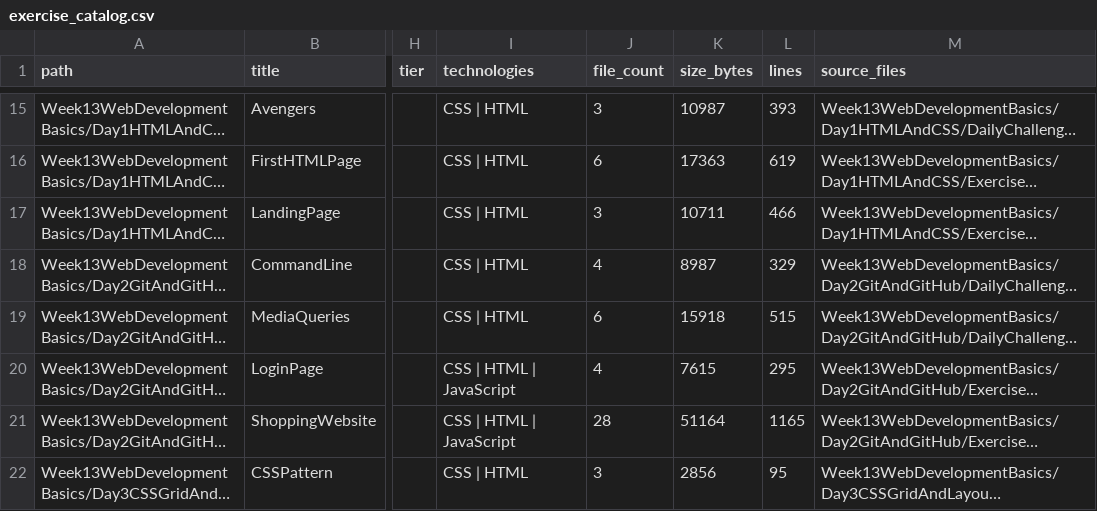
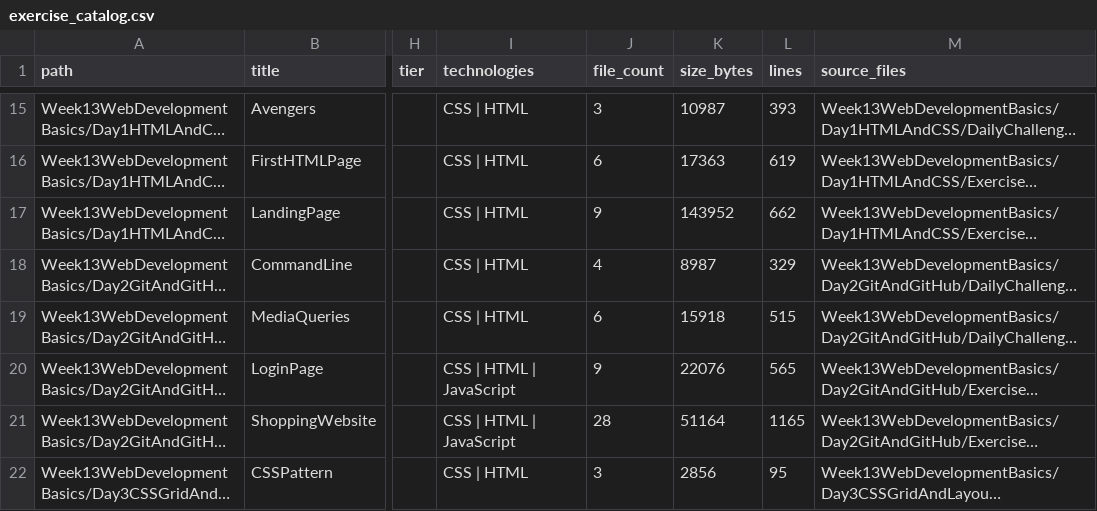
Before and after one commit to LiriothTeltanion/Fullstack2026, a CSV file: reports/catalog/exercise_catalog.csv, drawn as a sheet; only a part is shown, gaps mark what is left out; long unchanged cells end in …; the diff names each change by its address in the sheet, - before the commit and + after, or states it on an @@ line.

```diff
--- a/reports/catalog/exercise_catalog.csv
+++ b/reports/catalog/exercise_catalog.csv
-J17 (file_count): 3
+J17 (file_count): 9
-K17 (size_bytes): 10711
+K17 (size_bytes): 143952
-L17 (lines): 466
+L17 (lines): 662
-J20 (file_count): 4
+J20 (file_count): 9
-K20 (size_bytes): 7615
+K20 (size_bytes): 22076
-L20 (lines): 295
+L20 (lines): 565
```
Also changed, not shown: reports/catalog/file_inventory.csv, 21 other files.
